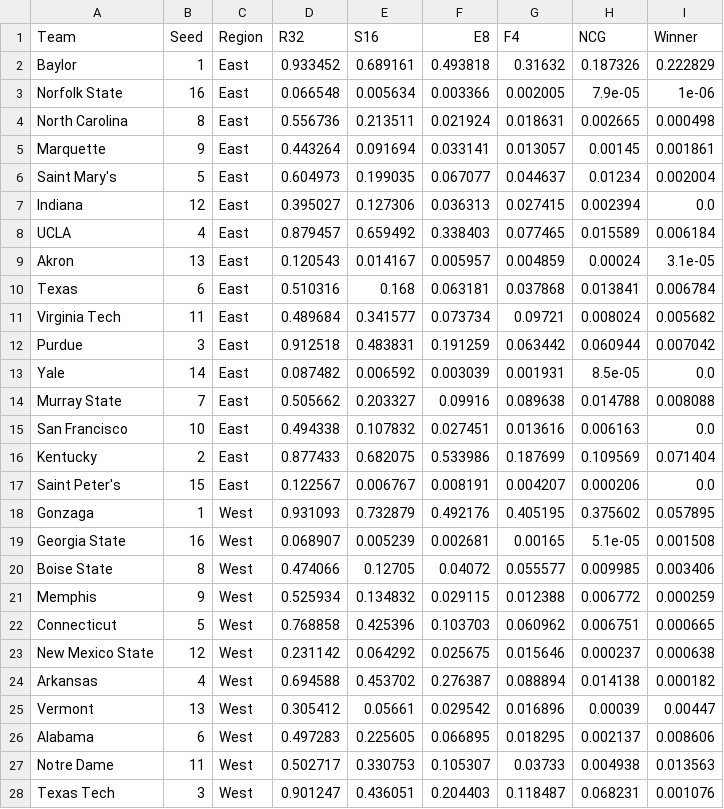
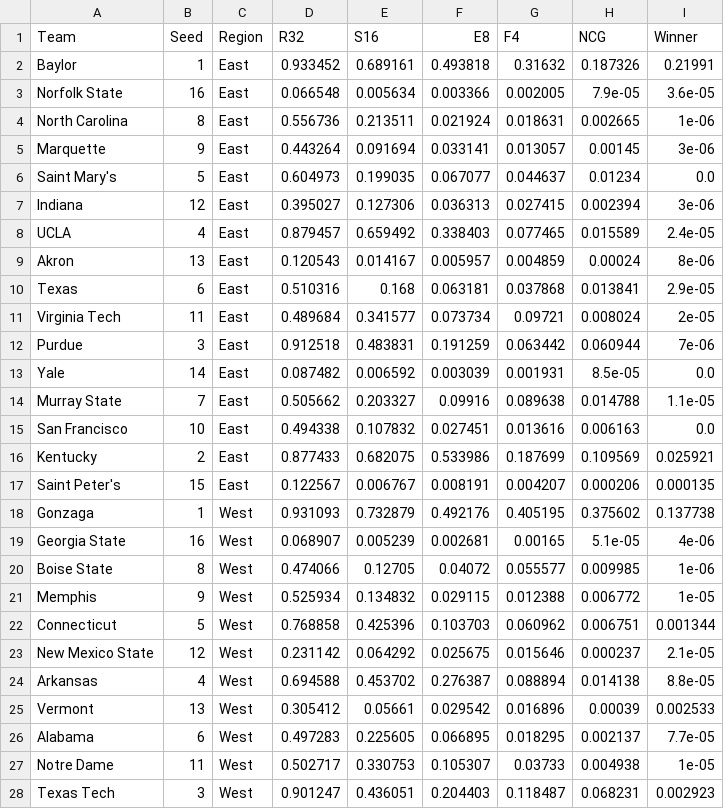
Before and after one commit to joshtkraus/ncaa-cbb-ml, a CSV file: results/predictions/2022.csv, drawn as a sheet; only a part is shown; the diff covers the shown part only.

```diff
--- a/results/predictions/2022.csv
+++ b/results/predictions/2022.csv
@@ -1,28 +1,28 @@
 Team,Seed,Region,R32,S16,E8,F4,NCG,Winner
-Baylor,1,East,0.933452,0.689161,0.493818,0.31632,0.187326,0.222829
-Norfolk State,16,East,0.066548,0.005634,0.003366,0.002005,7.9e-05,1e-06
-North Carolina,8,East,0.556736,0.213511,0.021924,0.018631,0.002665,0.000498
-Marquette,9,East,0.443264,0.091694,0.033141,0.013057,0.00145,0.001861
-Saint Mary's,5,East,0.604973,0.199035,0.067077,0.044637,0.01234,0.002004
-Indiana,12,East,0.395027,0.127306,0.036313,0.027415,0.002394,0.0
-UCLA,4,East,0.879457,0.659492,0.338403,0.077465,0.015589,0.006184
-Akron,13,East,0.120543,0.014167,0.005957,0.004859,0.00024,3.1e-05
-Texas,6,East,0.510316,0.168,0.063181,0.037868,0.013841,0.006784
-Virginia Tech,11,East,0.489684,0.341577,0.073734,0.09721,0.008024,0.005682
-Purdue,3,East,0.912518,0.483831,0.191259,0.063442,0.060944,0.007042
+Baylor,1,East,0.933452,0.689161,0.493818,0.31632,0.187326,0.21991
+Norfolk State,16,East,0.066548,0.005634,0.003366,0.002005,7.9e-05,3.6e-05
+North Carolina,8,East,0.556736,0.213511,0.021924,0.018631,0.002665,1e-06
+Marquette,9,East,0.443264,0.091694,0.033141,0.013057,0.00145,3e-06
+Saint Mary's,5,East,0.604973,0.199035,0.067077,0.044637,0.01234,0.0
+Indiana,12,East,0.395027,0.127306,0.036313,0.027415,0.002394,3e-06
+UCLA,4,East,0.879457,0.659492,0.338403,0.077465,0.015589,2.4e-05
+Akron,13,East,0.120543,0.014167,0.005957,0.004859,0.00024,8e-06
+Texas,6,East,0.510316,0.168,0.063181,0.037868,0.013841,2.9e-05
+Virginia Tech,11,East,0.489684,0.341577,0.073734,0.09721,0.008024,2e-05
+Purdue,3,East,0.912518,0.483831,0.191259,0.063442,0.060944,7e-06
 Yale,14,East,0.087482,0.006592,0.003039,0.001931,8.5e-05,0.0
-Murray State,7,East,0.505662,0.203327,0.09916,0.089638,0.014788,0.008088
+Murray State,7,East,0.505662,0.203327,0.09916,0.089638,0.014788,1.1e-05
 San Francisco,10,East,0.494338,0.107832,0.027451,0.013616,0.006163,0.0
-Kentucky,2,East,0.877433,0.682075,0.533986,0.187699,0.109569,0.071404
-Saint Peter's,15,East,0.122567,0.006767,0.008191,0.004207,0.000206,0.0
-Gonzaga,1,West,0.931093,0.732879,0.492176,0.405195,0.375602,0.057895
-Georgia State,16,West,0.068907,0.005239,0.002681,0.00165,5.1e-05,0.001508
-Boise State,8,West,0.474066,0.12705,0.04072,0.055577,0.009985,0.003406
-Memphis,9,West,0.525934,0.134832,0.029115,0.012388,0.006772,0.000259
-Connecticut,5,West,0.768858,0.425396,0.103703,0.060962,0.006751,0.000665
-New Mexico State,12,West,0.231142,0.064292,0.025675,0.015646,0.000237,0.000638
-Arkansas,4,West,0.694588,0.453702,0.276387,0.088894,0.014138,0.000182
-Vermont,13,West,0.305412,0.05661,0.029542,0.016896,0.00039,0.00447
-Alabama,6,West,0.497283,0.225605,0.066895,0.018295,0.002137,0.008606
-Notre Dame,11,West,0.502717,0.330753,0.105307,0.03733,0.004938,0.013563
-Texas Tech,3,West,0.901247,0.436051,0.204403,0.118487,0.068231,0.001076
+Kentucky,2,East,0.877433,0.682075,0.533986,0.187699,0.109569,0.025921
+Saint Peter's,15,East,0.122567,0.006767,0.008191,0.004207,0.000206,0.000135
+Gonzaga,1,West,0.931093,0.732879,0.492176,0.405195,0.375602,0.137738
+Georgia State,16,West,0.068907,0.005239,0.002681,0.00165,5.1e-05,4e-06
+Boise State,8,West,0.474066,0.12705,0.04072,0.055577,0.009985,1e-06
+Memphis,9,West,0.525934,0.134832,0.029115,0.012388,0.006772,1e-05
+Connecticut,5,West,0.768858,0.425396,0.103703,0.060962,0.006751,0.001344
+New Mexico State,12,West,0.231142,0.064292,0.025675,0.015646,0.000237,2.1e-05
+Arkansas,4,West,0.694588,0.453702,0.276387,0.088894,0.014138,8.8e-05
+Vermont,13,West,0.305412,0.05661,0.029542,0.016896,0.00039,0.002533
+Alabama,6,West,0.497283,0.225605,0.066895,0.018295,0.002137,7.7e-05
+Notre Dame,11,West,0.502717,0.330753,0.105307,0.03733,0.004938,1e-05
+Texas Tech,3,West,0.901247,0.436051,0.204403,0.118487,0.068231,0.002923
```
Also changed, not shown: 36 edited cells elsewhere in this file, results/feature_importance/Round_4.csv, results/feature_importance/Round_7.csv, 26 other files.
